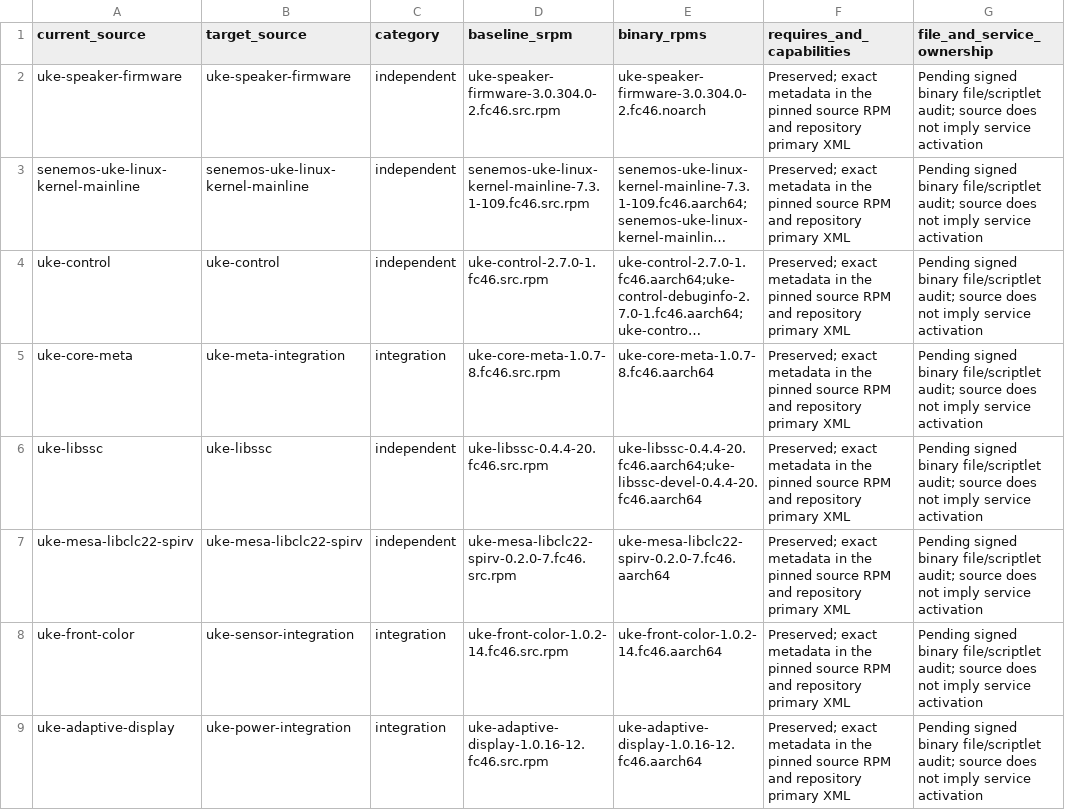
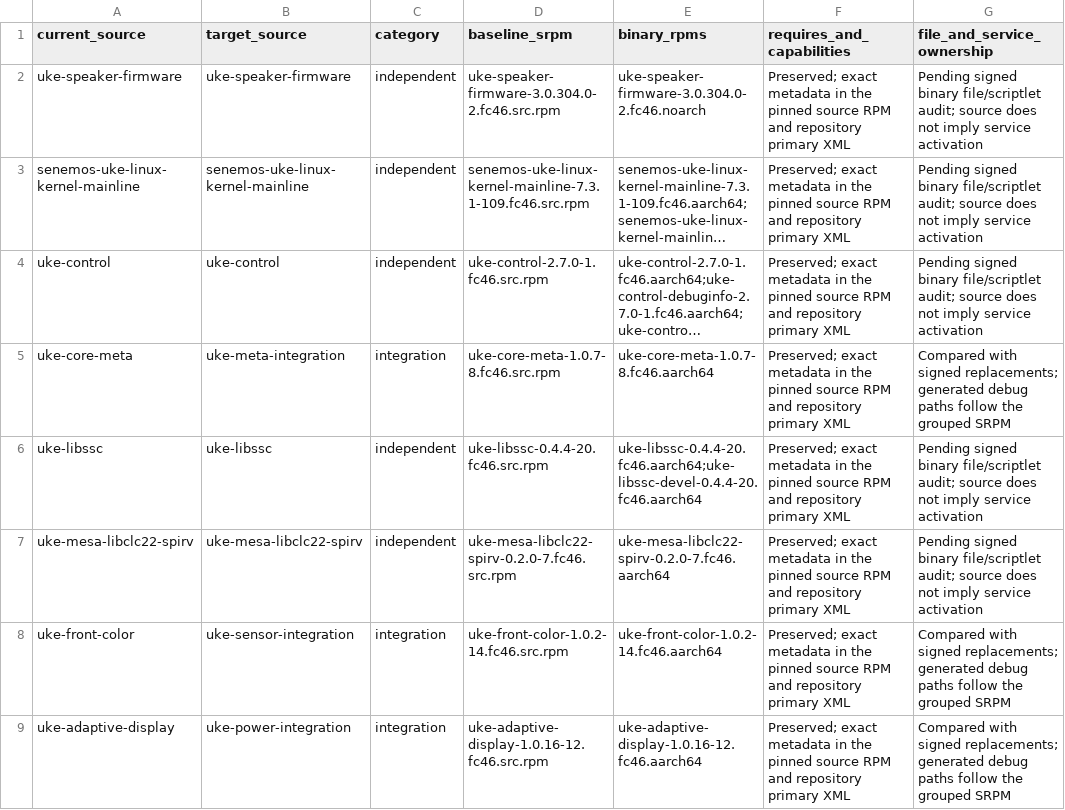
Before and after one commit to MCC45TR/uke-linux-hardware-support, a CSV file: packaging/families/consolidation/package-map.csv, drawn as a sheet; only a part is shown; long unchanged cells end in …; the diff covers the shown part only; the diff names each change by its address in the sheet, - before the commit and + after, or states it on an @@ line.

Commit message:
Record signed integration builds, migration checks and active source routing

```diff
--- a/packaging/families/consolidation/package-map.csv
+++ b/packaging/families/consolidation/package-map.csv
-G5 (file_and_service_ownership): Pending signed binary file/scriptlet audit; source does not imply service activation
+G5 (file_and_service_ownership): Compared with signed replacements; generated debug paths follow the grouped SRPM
-G8:G9 (file_and_service_ownership): Pending signed binary file/scriptlet audit; source does not imply service activation
+G8:G9 (file_and_service_ownership): Compared with signed replacements; generated debug paths follow the grouped SRPM
```
Also changed, not shown: 11 edited cells elsewhere in this file, 10 other files.
